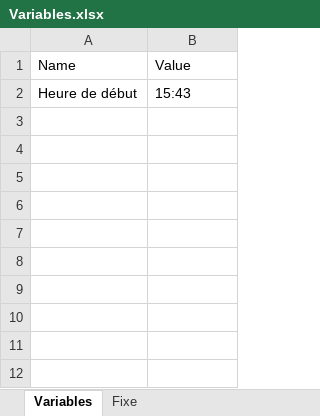
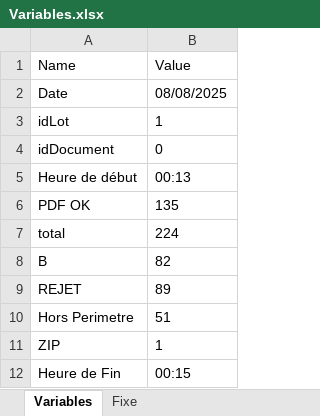
Before and after one commit to Silamir-RPA/PerformerProjet1LRE, an Excel workbook: Data/LREROBOT/Variables.xlsx, sheet Variables, drawn as a sheet; values as stored, in another font and other column widths than the file's, no borders; addresses are those after the commit; the diff names each change by its address in the sheet, - before the commit and + after, or states it on an @@ line.

```diff
--- a/Data/LREROBOT/Variables.xlsx (sheet Variables)
+++ b/Data/LREROBOT/Variables.xlsx (sheet Variables)
+row 2: Date | 08/08/2025
+row 3: idLot | 1
+row 4: idDocument | 0
-B5 (Value): 15:43
+B5 (Value): 00:13
+row 6: PDF OK | 135
+row 7: total | 224
+row 8: B | 82
+row 9: REJET | 89
+row 10: Hors Perimetre | 51
+row 11: ZIP | 1
+row 12: Heure de Fin | 00:15
```
Also changed, not shown: sheet Fixe, Data/Config.xlsx, Data/LREROBOT/Rapport.xlsx, 37 other files.
